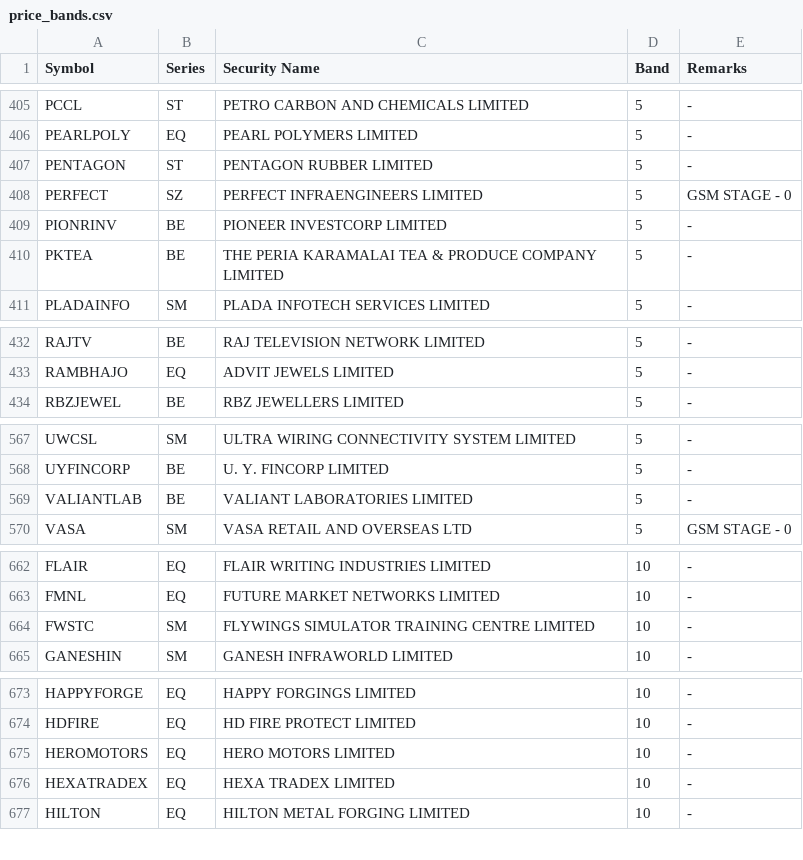
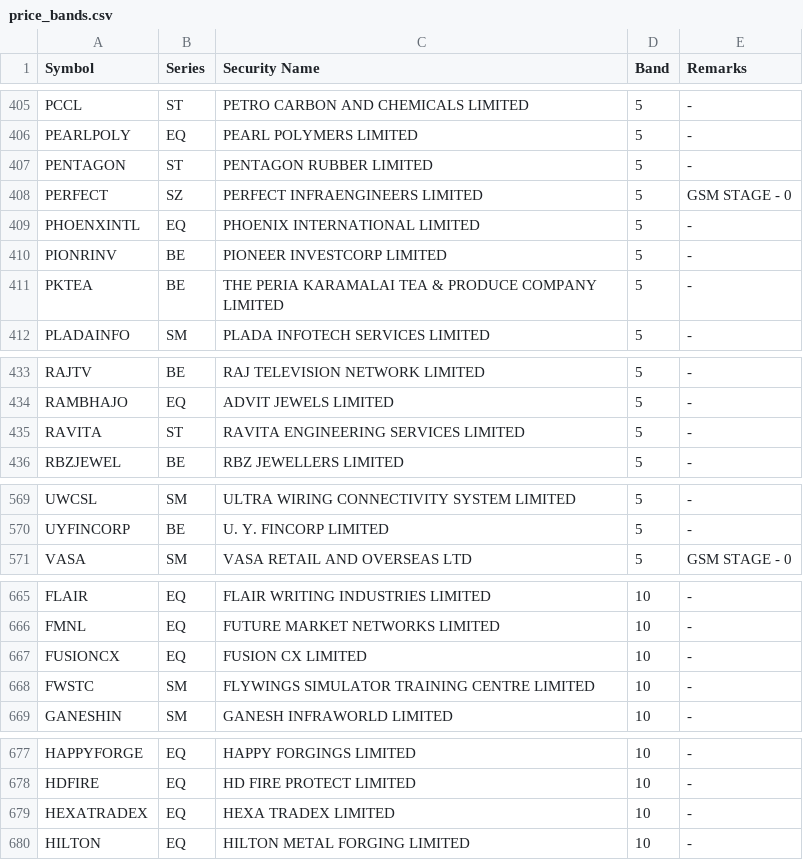
Before and after one commit to Dimansee/FnO, a CSV file: research/data/price_bands.csv, drawn as a sheet; only a part is shown, gaps mark what is left out; the diff covers the shown part only.

```diff
--- a/research/data/price_bands.csv
+++ b/research/data/price_bands.csv
@@ -408,2 +408,3 @@ PENTAGON,ST,PENTAGON RUBBER LIMITED,5,-
 PERFECT,SZ,PERFECT INFRAENGINEERS LIMITED,5,GSM STAGE - 0
+PHOENXINTL,EQ,PHOENIX INTERNATIONAL LIMITED,5,-
 PIONRINV,BE,PIONEER INVESTCORP LIMITED,5,-
@@ -433,2 +434,3 @@ RAJTV,BE,RAJ TELEVISION NETWORK LIMITED,5,-
 RAMBHAJO,EQ,ADVIT JEWELS LIMITED,5,-
+RAVITA,ST,RAVITA ENGINEERING SERVICES LIMITED,5,-
 RBZJEWEL,BE,RBZ JEWELLERS LIMITED,5,-
@@ -568,3 +570,2 @@ UWCSL,SM,ULTRA WIRING CONNECTIVITY SYSTEM LIMITED,5,-
 UYFINCORP,BE,U. Y. FINCORP LIMITED,5,-
-VALIANTLAB,BE,VALIANT LABORATORIES LIMITED,5,-
 VASA,SM,VASA RETAIL AND OVERSEAS LTD,5,GSM STAGE - 0
@@ -663,2 +666,3 @@ FLAIR,EQ,FLAIR WRITING INDUSTRIES LIMITED,10,-
 FMNL,EQ,FUTURE MARKET NETWORKS LIMITED,10,-
+FUSIONCX,EQ,FUSION CX LIMITED,10,-
 FWSTC,SM,FLYWINGS SIMULATOR TRAINING CENTRE LIMITED,10,-
@@ -674,3 +678,2 @@ HAPPYFORGE,EQ,HAPPY FORGINGS LIMITED,10,-
 HDFIRE,EQ,HD FIRE PROTECT LIMITED,10,-
-HEROMOTORS,EQ,HERO MOTORS LIMITED,10,-
 HEXATRADEX,EQ,HEXA TRADEX LIMITED,10,-
```
Also changed, not shown: 15 added rows and 12 removed rows elsewhere in this file, 3 other files.
